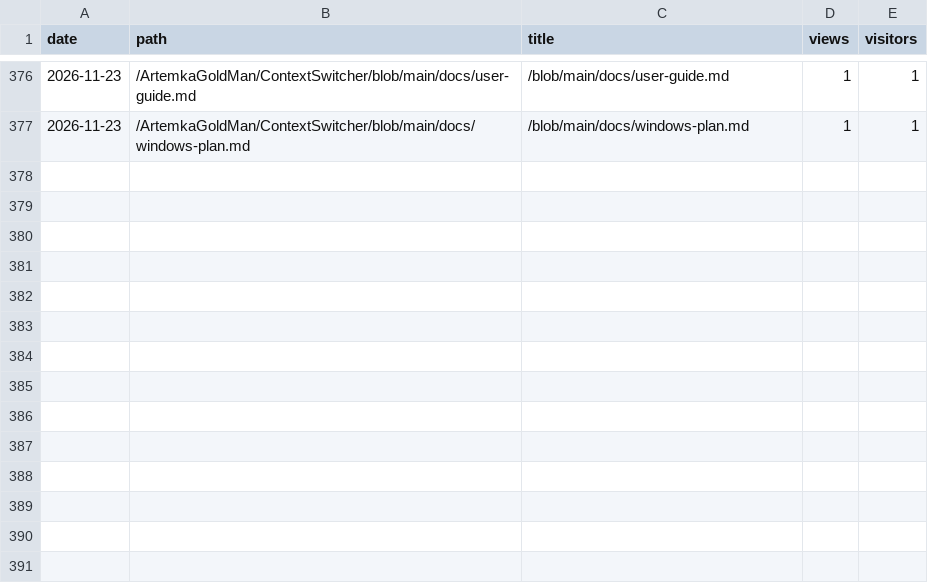
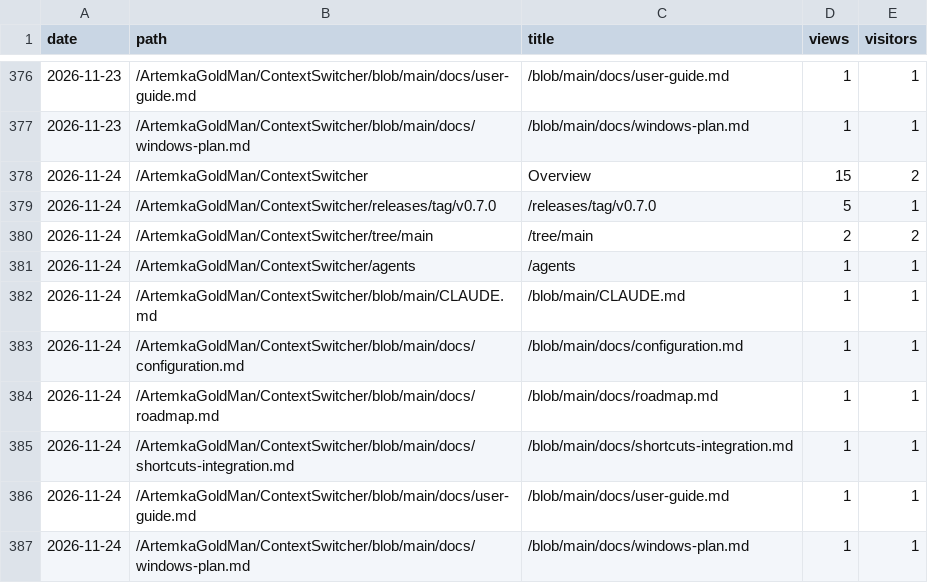
Before and after one commit to ArtemkaGoldMan/ContextSwitcher, a CSV file: paths.csv, drawn as a sheet; only a part is shown, gaps mark what is left out.

```diff
--- a/paths.csv
+++ b/paths.csv
@@ -377 +377,11 @@ date,path,title,views,visitors
 2026-11-23,/ArtemkaGoldMan/ContextSwitcher/blob/main/docs/windows-plan.md,/blob/main/docs/windows-plan.md,1,1
+2026-11-24,/ArtemkaGoldMan/ContextSwitcher,Overview,15,2
+2026-11-24,/ArtemkaGoldMan/ContextSwitcher/releases/tag/v0.7.0,/releases/tag/v0.7.0,5,1
+2026-11-24,/ArtemkaGoldMan/ContextSwitcher/tree/main,/tree/main,2,2
+2026-11-24,/ArtemkaGoldMan/ContextSwitcher/agents,/agents,1,1
+2026-11-24,/ArtemkaGoldMan/ContextSwitcher/blob/main/CLAUDE.md,/blob/main/CLAUDE.md,1,1
+2026-11-24,/ArtemkaGoldMan/ContextSwitcher/blob/main/docs/configuration.md,/blob/main/docs/configuration.md,1,1
+2026-11-24,/ArtemkaGoldMan/ContextSwitcher/blob/main/docs/roadmap.md,/blob/main/docs/roadmap.md,1,1
+2026-11-24,/ArtemkaGoldMan/ContextSwitcher/blob/main/docs/shortcuts-integration.md,/blob/main/docs/shortcuts-integration.md,1,1
+2026-11-24,/ArtemkaGoldMan/ContextSwitcher/blob/main/docs/user-guide.md,/blob/main/docs/user-guide.md,1,1
+2026-11-24,/ArtemkaGoldMan/ContextSwitcher/blob/main/docs/windows-plan.md,/blob/main/docs/windows-plan.md,1,1
```
Also changed, not shown: clones.csv, downloads.csv, 4 other files.
